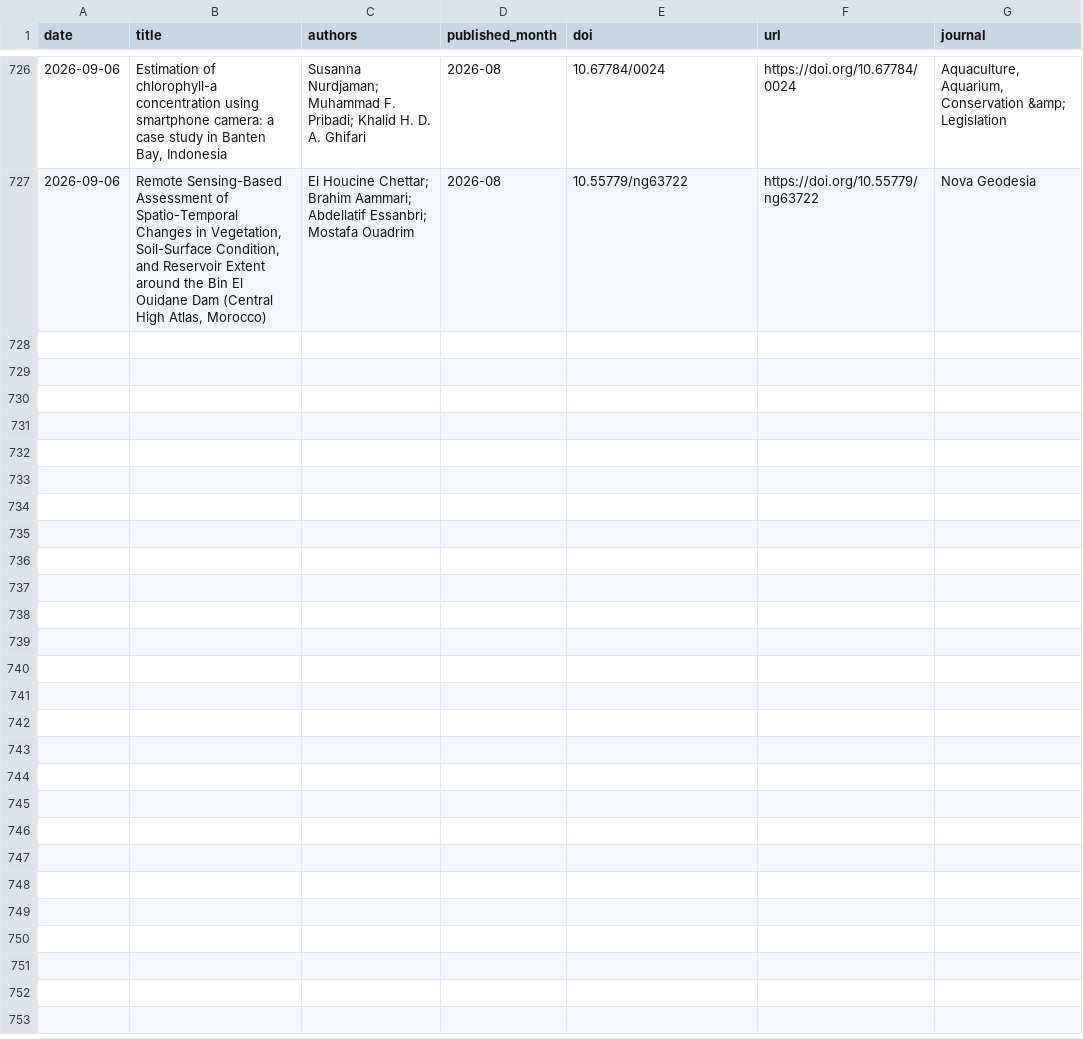
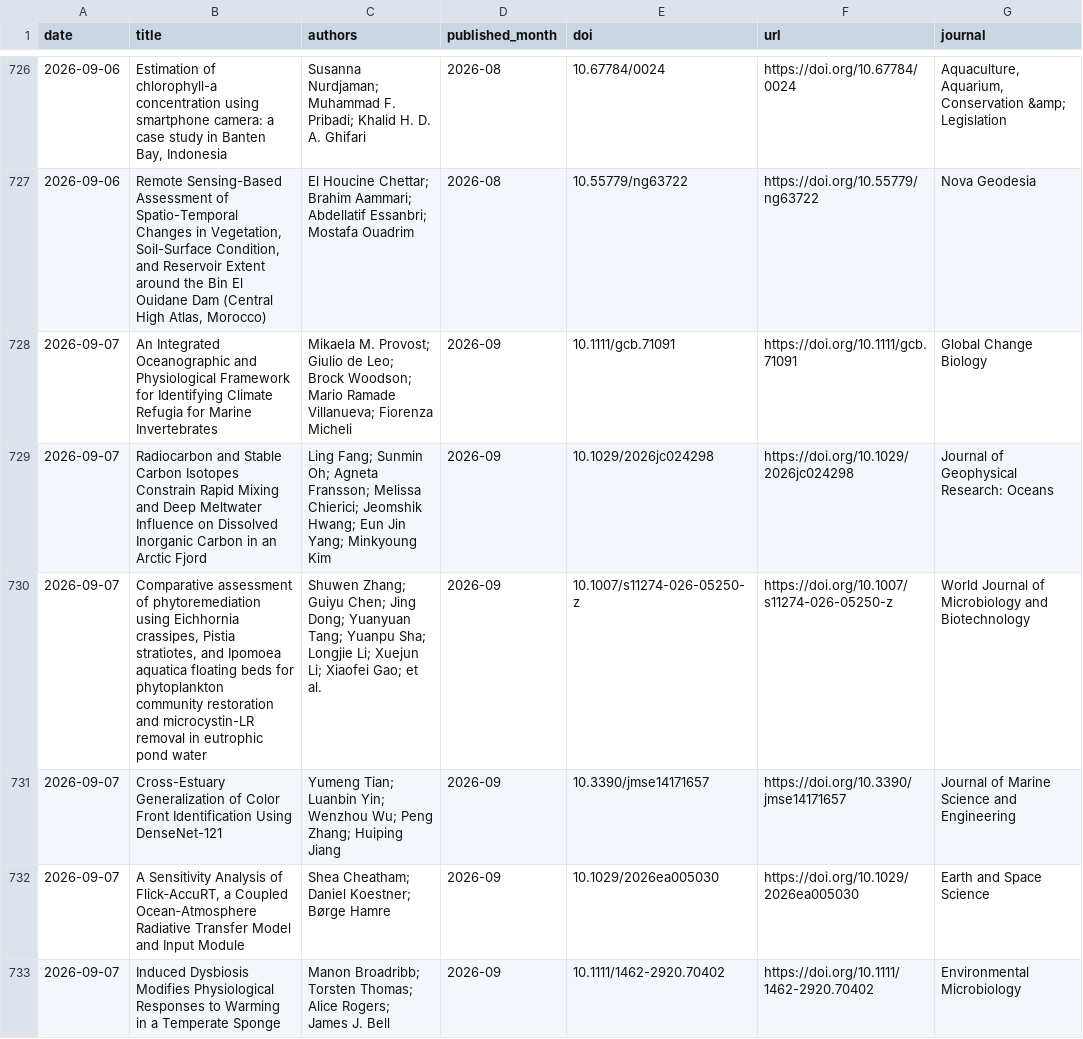
Before and after one commit to MengyuLi15/MengyuLi15.github.io, a CSV file: 推送历史_论文索引.csv, drawn as a sheet; only a part is shown, gaps mark what is left out; the diff names each change by its address in the sheet, - before the commit and + after, or states it on an @@ line.

```diff
--- a/推送历史_论文索引.csv
+++ b/推送历史_论文索引.csv
+row 728: 2026-09-07 | An Integrated Oceanographic and Physiological Framework for Identifying Climate Refugia for Marine Invertebrates | Mikaela M. Provost; Giulio de Leo; Brock Woodson; Mario Ramade Villanueva; Fiorenza Micheli | 2026-09 | 10.1111/gcb.71091 | https://doi.org/10.1111/gcb.71091 | Global Change Biology
+row 729: 2026-09-07 | Radiocarbon and Stable Carbon Isotopes Constrain Rapid Mixing and Deep Meltwater Influence on Dissolved Inorganic Carbon in an Arctic Fjord | Ling Fang; Sunmin Oh; Agneta Fransson; Melissa Chierici; Jeomshik Hwang; Eun Jin Yang; Minkyoung Kim | 2026-09 | 10.1029/2026jc024298 | https://doi.org/10.1029/2026jc024298 | Journal of Geophysical Research: Oceans
+row 730: 2026-09-07 | Comparative assessment of phytoremediation using Eichhornia crassipes, Pistia stratiotes, and Ipomoea aquatica floating beds for phytoplankton community restoration and microcystin-LR removal in eutrophic pond water | Shuwen Zhang; Guiyu Chen; Jing Dong; Yuanyuan Tang; Yuanpu Sha; Longjie Li; Xuejun Li; Xiaofei Gao; et al. | 2026-09 | 10.1007/s11274-026-05250-z | https://doi.org/10.1007/s11274-026-05250-z | World Journal of Microbiology and Biotechnology
+row 731: 2026-09-07 | Cross-Estuary Generalization of Color Front Identification Using DenseNet-121 | Yumeng Tian; Luanbin Yin; Wenzhou Wu; Peng Zhang; Huiping Jiang | 2026-09 | 10.3390/jmse14171657 | https://doi.org/10.3390/jmse14171657 | Journal of Marine Science and Engineering
+row 732: 2026-09-07 | A Sensitivity Analysis of Flick‐AccuRT, a Coupled Ocean‐Atmosphere Radiative Transfer Model and Input Module | Shea Cheatham; Daniel Koestner; Børge Hamre | 2026-09 | 10.1029/2026ea005030 | https://doi.org/10.1029/2026ea005030 | Earth and Space Science
+row 733: 2026-09-07 | Induced Dysbiosis Modifies Physiological Responses to Warming in a Temperate Sponge | Manon Broadribb; Torsten Thomas; Alice Rogers; James J. Bell | 2026-09 | 10.1111/1462-2920.70402 | https://doi.org/10.1111/1462-2920.70402 | Environmental Microbiology
```
Also changed, not shown: 3 other files.
